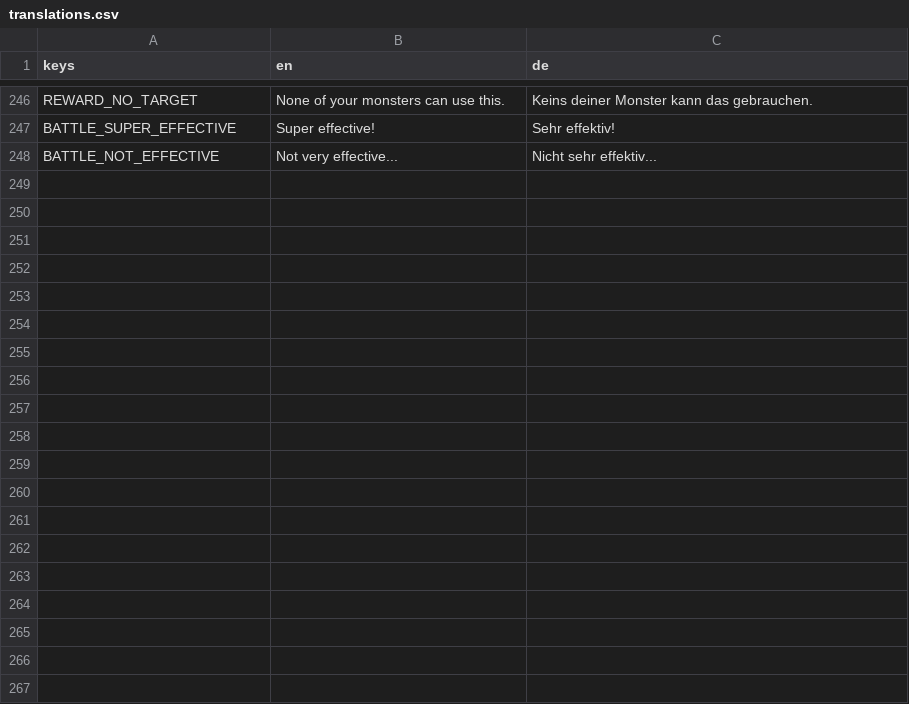
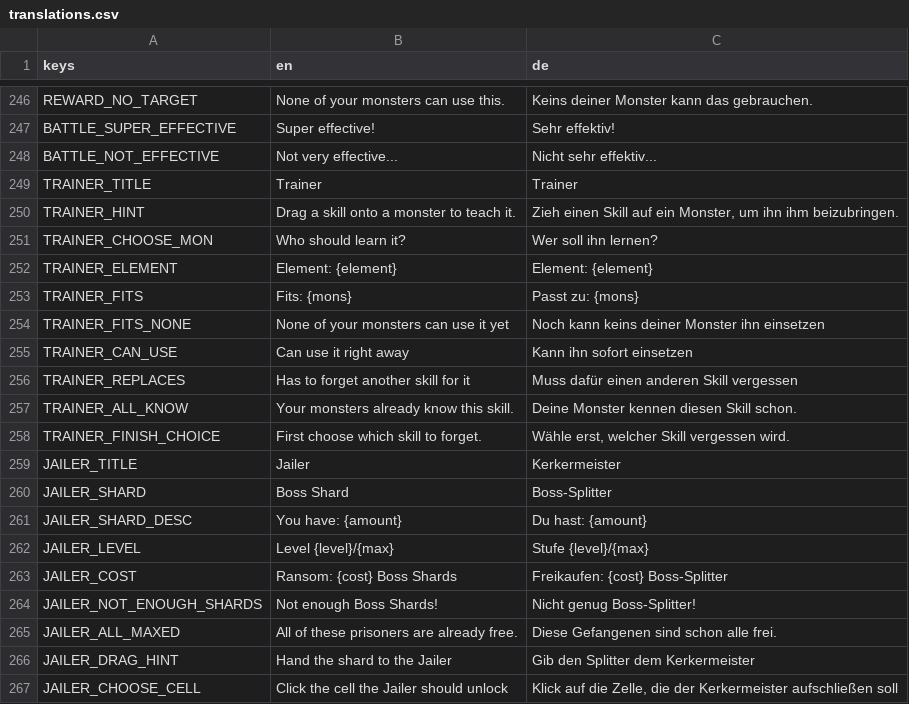
Before and after one commit to GaraGentor/Mon-Rogue, a CSV file: localization/translations.csv, drawn as a sheet; only a part is shown, gaps mark what is left out; the diff covers the shown part only; the diff names each change by its address in the sheet, - before the commit and + after, or states it on an @@ line.

```diff
--- a/localization/translations.csv
+++ b/localization/translations.csv
+row 249: TRAINER_TITLE | Trainer | Trainer
+row 250: TRAINER_HINT | Drag a skill onto a monster to teach it. | Zieh einen Skill auf ein Monster, um ihn ihm beizubringen.
+row 251: TRAINER_CHOOSE_MON | Who should learn it? | Wer soll ihn lernen?
+row 252: TRAINER_ELEMENT | Element: {element} | Element: {element}
+row 253: TRAINER_FITS | Fits: {mons} | Passt zu: {mons}
+row 254: TRAINER_FITS_NONE | None of your monsters can use it yet | Noch kann keins deiner Monster ihn einsetzen
+row 255: TRAINER_CAN_USE | Can use it right away | Kann ihn sofort einsetzen
+row 256: TRAINER_REPLACES | Has to forget another skill for it | Muss dafür einen anderen Skill vergessen
+row 257: TRAINER_ALL_KNOW | Your monsters already know this skill. | Deine Monster kennen diesen Skill schon.
+row 258: TRAINER_FINISH_CHOICE | First choose which skill to forget. | Wähle erst, welcher Skill vergessen wird.
+row 259: JAILER_TITLE | Jailer | Kerkermeister
+row 260: JAILER_SHARD | Boss Shard | Boss-Splitter
+row 261: JAILER_SHARD_DESC | You have: {amount} | Du hast: {amount}
+row 262: JAILER_LEVEL | Level {level}/{max} | Stufe {level}/{max}
+row 263: JAILER_COST | Ransom: {cost} Boss Shards | Freikaufen: {cost} Boss-Splitter
+row 264: JAILER_NOT_ENOUGH_SHARDS | Not enough Boss Shards! | Nicht genug Boss-Splitter!
+row 265: JAILER_ALL_MAXED | All of these prisoners are already free. | Diese Gefangenen sind schon alle frei.
+row 266: JAILER_DRAG_HINT | Hand the shard to the Jailer | Gib den Splitter dem Kerkermeister
+row 267: JAILER_CHOOSE_CELL | Click the cell the Jailer should unlock | Klick auf die Zelle, die der Kerkermeister aufschließen soll
```
Also changed, not shown: 22 added rows and 4 edited cells elsewhere in this file, 22 other files.
